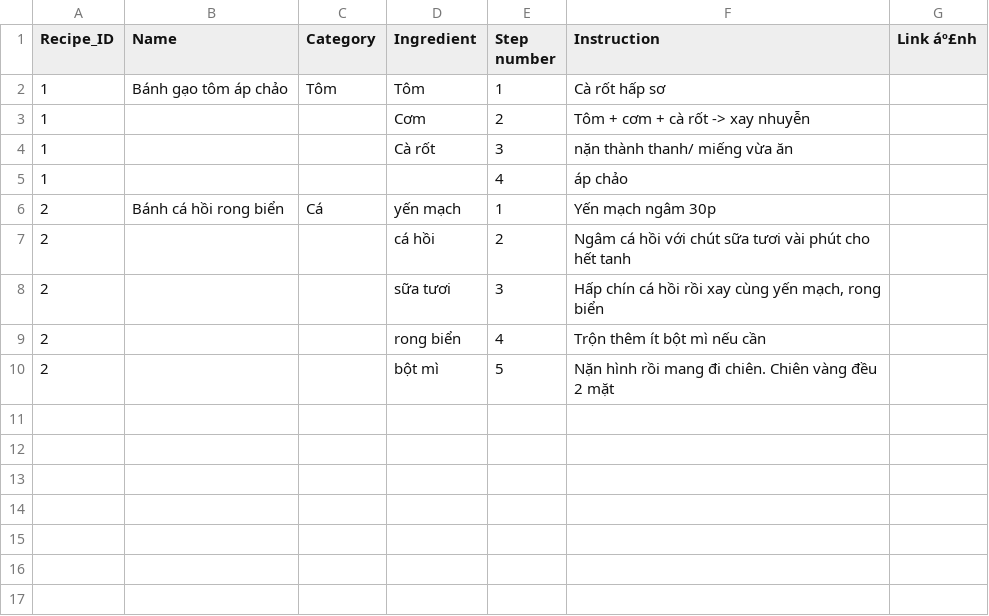
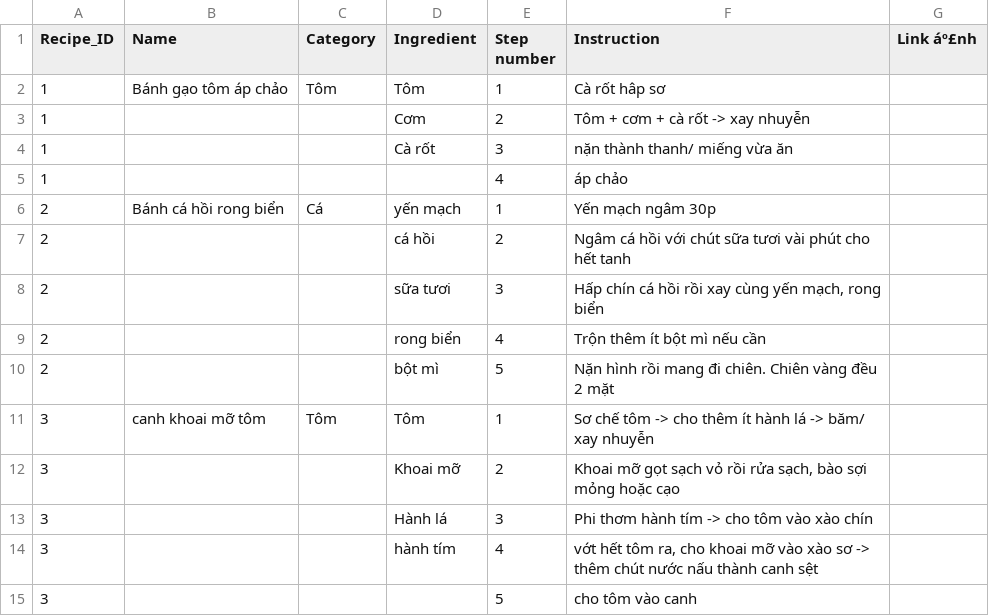
Before and after one commit to HaoMiaT/Bep-nha-Dau, a CSV file: recipes.csv, drawn as a sheet.

Commit message:
Update recipes.csv

```diff
--- a/recipes.csv
+++ b/recipes.csv
@@ -1,3 +1,3 @@
 Recipe_ID,Name,Category,Ingredient,Step number,Instruction,Link áº£nh
-1,Bánh gạo tôm áp chảo,Tôm,Tôm,1,Cà rốt hấp sơ,
+1,Bánh gạo tôm áp chảo,Tôm,Tôm,1,Cà rốt hâp sơ,
 1,,,Cơm,2,Tôm + cơm + cà rốt -> xay nhuyễn,
@@ -10 +10,6 @@ Recipe_ID,Name,Category,Ingredient,Step number,Instruction,Link áº£nh
 2,,,bột mì,5,Nặn hình rồi mang đi chiên. Chiên vàng đều 2 mặt,
+3,canh khoai mỡ tôm,Tôm,Tôm,1,Sơ chế tôm -> cho thêm ít hành lá -> băm/ xay nhuyễn,
+3,,,Khoai mỡ,2,"Khoai mỡ gọt sạch vỏ rồi rửa sạch, bào sợi mỏng hoặc cạo",
+3,,,Hành lá,3,Phi thơm hành tím -> cho tôm vào xào chín,
+3,,,hành tím,4,"vớt hết tôm ra, cho khoai mỡ vào xào sơ -> thêm chút nước nấu thành canh sệt",
+3,,,,5,cho tôm vào canh,
```
